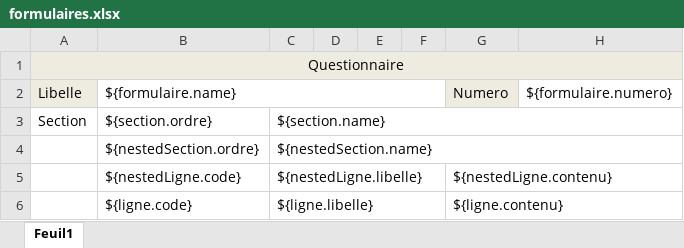
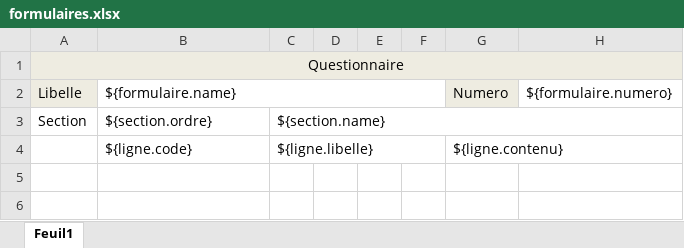
Before and after one commit to Guidona/survey, an Excel workbook: src/main/resources/static/templates/formulaires.xlsx, sheet Feuil1, drawn as a sheet; values as stored, in another font and other column widths than the file's, no borders; the diff names each change by its address in the sheet, - before the commit and + after, or states it on an @@ line.

Commit message:
feat(formulaire): updated ligne-formulaire update to delete links to formulaire.

```diff
--- a/src/main/resources/static/templates/formulaires.xlsx (sheet Feuil1)
+++ b/src/main/resources/static/templates/formulaires.xlsx (sheet Feuil1)
-row 4:  | ${nestedSection.ordre} | ${nestedSection.name}
-row 5:  | ${nestedLigne.code} | ${nestedLigne.libelle} |  |  |  | ${nestedLigne.contenu}
```
